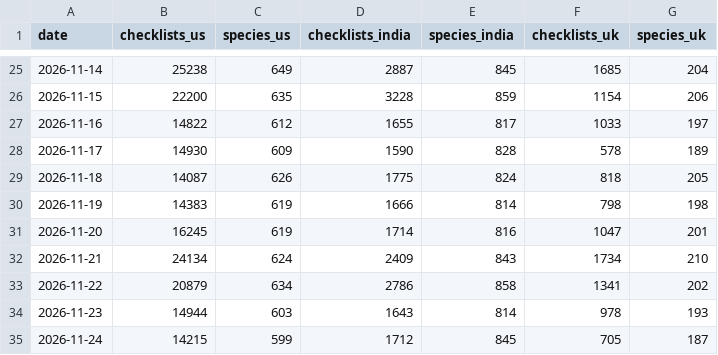
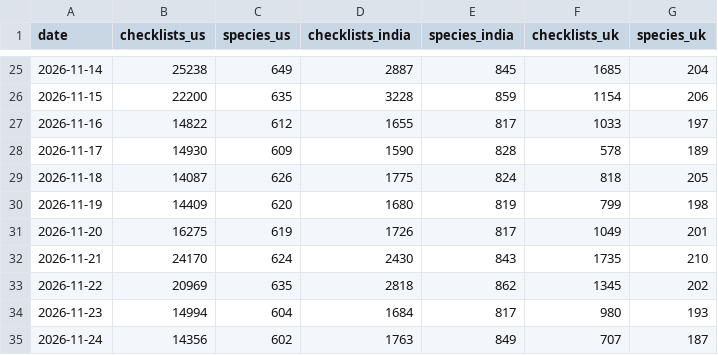
Before and after one commit to sahiljangra12/open-data-company, a CSV file: docs/data/sets/bird-observations-daily.csv, drawn as a sheet; only a part is shown, gaps mark what is left out.

```diff
--- a/docs/data/sets/bird-observations-daily.csv
+++ b/docs/data/sets/bird-observations-daily.csv
@@ -29,7 +29,7 @@ date,checklists_us,species_us,checklists_india,species_india,checklists_uk,speci
 2026-11-18,14087,626,1775,824,818,205
-2026-11-19,14383,619,1666,814,798,198
-2026-11-20,16245,619,1714,816,1047,201
-2026-11-21,24134,624,2409,843,1734,210
-2026-11-22,20879,634,2786,858,1341,202
-2026-11-23,14944,603,1643,814,978,193
-2026-11-24,14215,599,1712,845,705,187
+2026-11-19,14409,620,1680,819,799,198
+2026-11-20,16275,619,1726,817,1049,201
+2026-11-21,24170,624,2430,843,1735,210
+2026-11-22,20969,635,2818,862,1345,202
+2026-11-23,14994,604,1684,817,980,193
+2026-11-24,14356,602,1763,849,707,187
```
Also changed, not shown: docs/data/sets/biodiversity-records-by-country.csv, docs/data/sets/biodiversity-records-by-year.csv, 22 other files.
